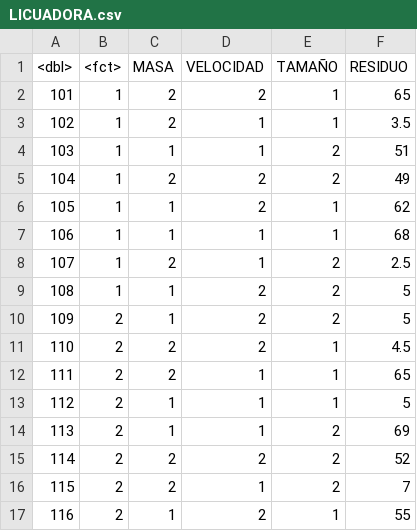
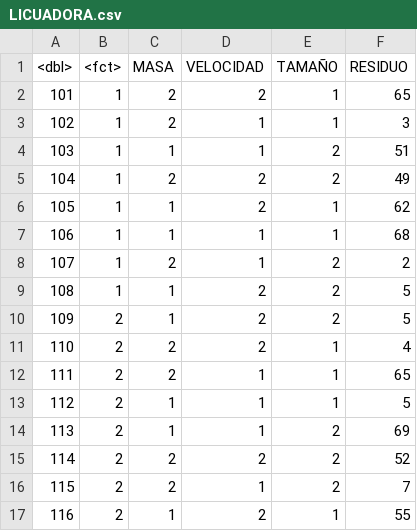
Before and after one commit to SilviaPico/DISE-O-DE-EXPERIMENTOS, a CSV file: LICUADORA.csv, drawn as a sheet; the diff names each change by its address in the sheet, - before the commit and + after, or states it on an @@ line.

Commit message:
Update LICUADORA.csv

```diff
--- a/LICUADORA.csv
+++ b/LICUADORA.csv
-F3 (RESIDUO): 3.5
+F3 (RESIDUO): 3
-F8 (RESIDUO): 2.5
+F8 (RESIDUO): 2
-F11 (RESIDUO): 4.5
+F11 (RESIDUO): 4
```
